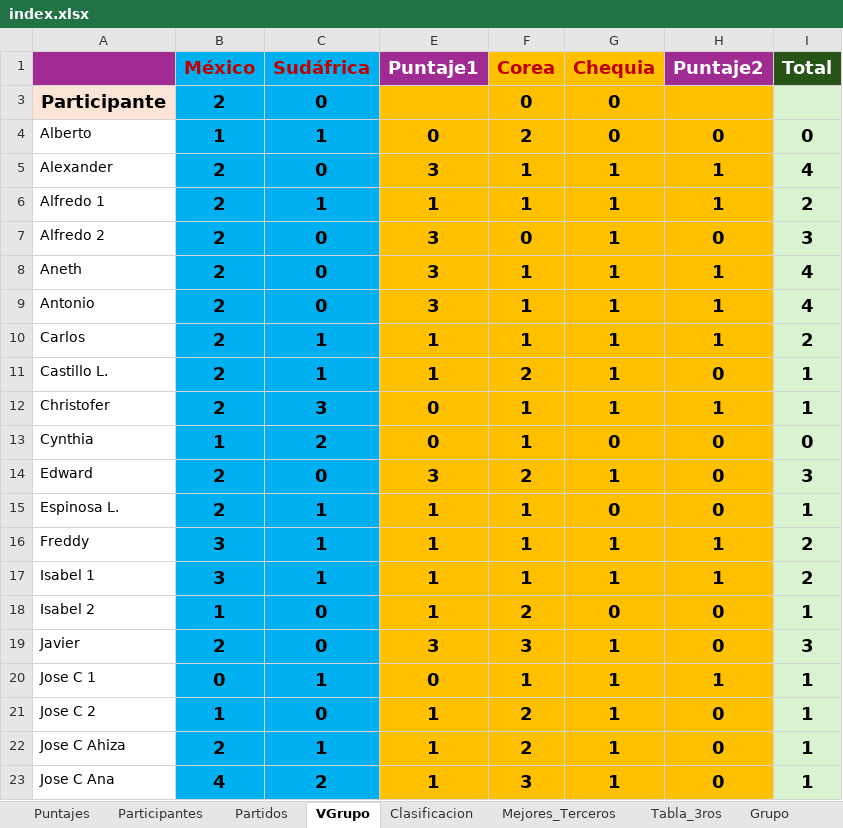
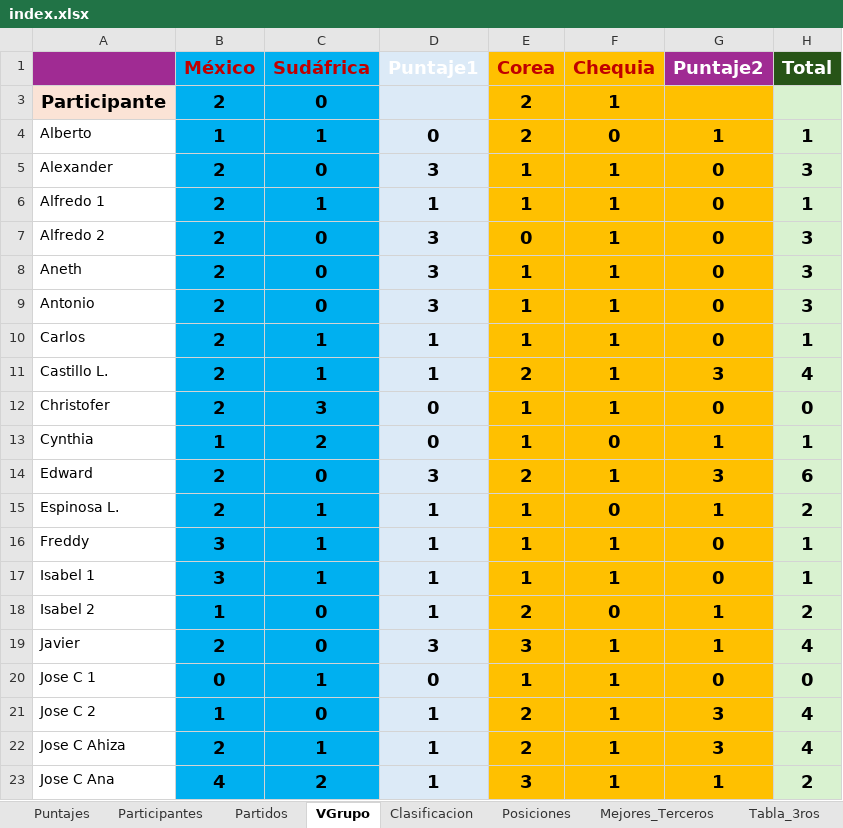
Before and after one commit to jecepa/polla, an Excel workbook: index.xlsx, sheet VGrupo, drawn as a sheet; only a part is shown; values as stored, in another font and other column widths than the file's, no borders; addresses are those after the commit; the diff covers the shown part only; the diff names each change by its address in the sheet, - before the commit and + after, or states it on an @@ line.

```diff
--- a/index.xlsx (sheet VGrupo)
+++ b/index.xlsx (sheet VGrupo)
+sheet tab: Posiciones
-D1 fill: #A02B93
+D1 fill: #DCEAF7
-D3:D23 fill: #FFC000
+D3:D23 fill: #DCEAF7
-E3 (Corea): 0
+E3 (Corea): 2
-F3 (Chequia): 0
+F3 (Chequia): 1
-G4 (Puntaje2): 0
+G4 (Puntaje2): 1
-H4 (Total): 0
+H4 (Total): 1
-G5:G6 (Puntaje2): 1
+G5:G6 (Puntaje2): 0
-H5 (Total): 4
+H5 (Total): 3
-H6 (Total): 2
+H6 (Total): 1
-G8:G10 (Puntaje2): 1
+G8:G10 (Puntaje2): 0
-H8:H9 (Total): 4
+H8:H9 (Total): 3
-H10 (Total): 2
+H10 (Total): 1
-G11 (Puntaje2): 0
+G11 (Puntaje2): 3
-H11 (Total): 1
+H11 (Total): 4
-G12 (Puntaje2): 1
+G12 (Puntaje2): 0
-H12 (Total): 1
+H12 (Total): 0
-G13 (Puntaje2): 0
+G13 (Puntaje2): 1
-H13 (Total): 0
+H13 (Total): 1
-G14 (Puntaje2): 0
+G14 (Puntaje2): 3
-H14 (Total): 3
+H14 (Total): 6
-G15 (Puntaje2): 0
+G15 (Puntaje2): 1
-H15 (Total): 1
+H15 (Total): 2
-G16:G17 (Puntaje2): 1
+G16:G17 (Puntaje2): 0
-H16:H17 (Total): 2
+H16:H17 (Total): 1
-G18:G19 (Puntaje2): 0
+G18:G19 (Puntaje2): 1
-H18 (Total): 1
+H18 (Total): 2
-H19 (Total): 3
+H19 (Total): 4
-G20 (Puntaje2): 1
+G20 (Puntaje2): 0
-H20 (Total): 1
+H20 (Total): 0
-G21:G22 (Puntaje2): 0
+G21:G22 (Puntaje2): 3
-H21:H22 (Total): 1
+H21:H22 (Total): 4
-G23 (Puntaje2): 0
+G23 (Puntaje2): 1
-H23 (Total): 1
+H23 (Total): 2
```
Also changed, not shown: 50 edited cells and cell formats elsewhere in this sheet, sheet Grupo, sheet Puntajes, sheet Partidos, sheet Mejores_Terceros, sheet Clasificacion, formulas that keep their value, hidden cells, chat/index.xlsx, 11 other files.
